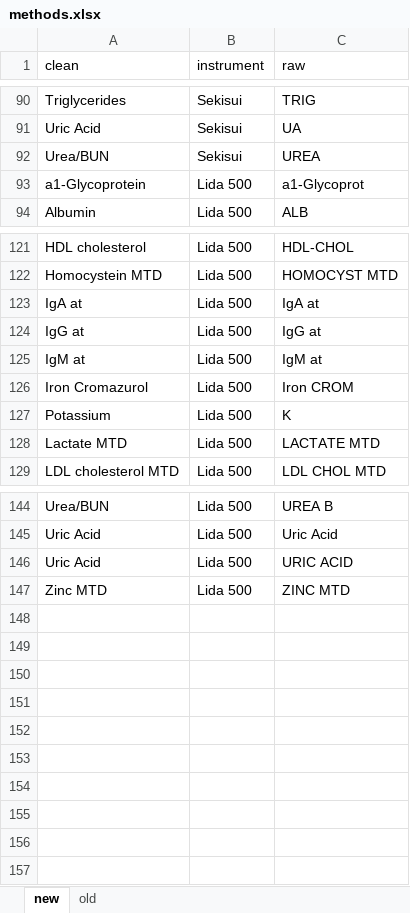
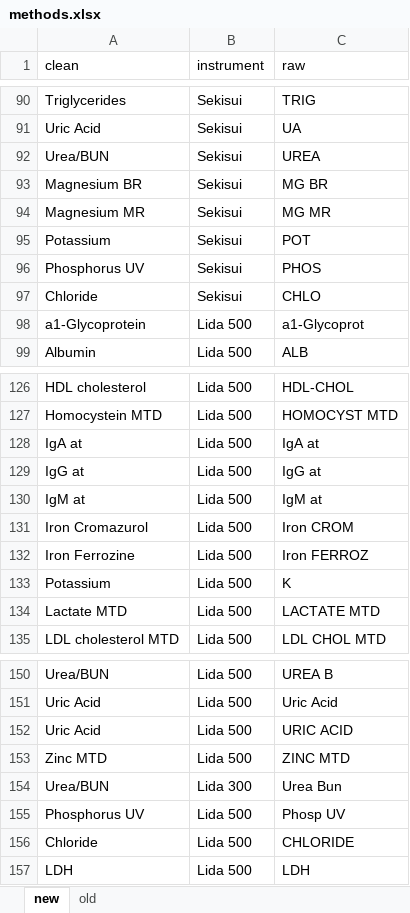
Before and after one commit to FGL-Linear/importr2, an Excel workbook: dev/methods.xlsx, sheet new, drawn as a sheet; only a part is shown, gaps mark what is left out; values as stored, in another font and other column widths than the file's, no borders; the diff names each change by its address in the sheet, - before the commit and + after, or states it on an @@ line.

```diff
--- a/dev/methods.xlsx (sheet new)
+++ b/dev/methods.xlsx (sheet new)
+row 93: Magnesium BR | Sekisui | MG BR
+row 94: Magnesium MR | Sekisui | MG MR
+row 95: Potassium | Sekisui | POT
+row 96: Phosphorus UV | Sekisui | PHOS
+row 97: Chloride | Sekisui | CHLO
+row 132: Iron Ferrozine | Lida 500 | Iron FERROZ
+row 154: Urea/BUN | Lida 300 | Urea Bun
+row 155: Phosphorus UV | Lida 500 | Phosp UV
+row 156: Chloride | Lida 500 | CHLORIDE
+row 157: LDH | Lida 500 | LDH
```
Also changed, not shown: 5 other files.
